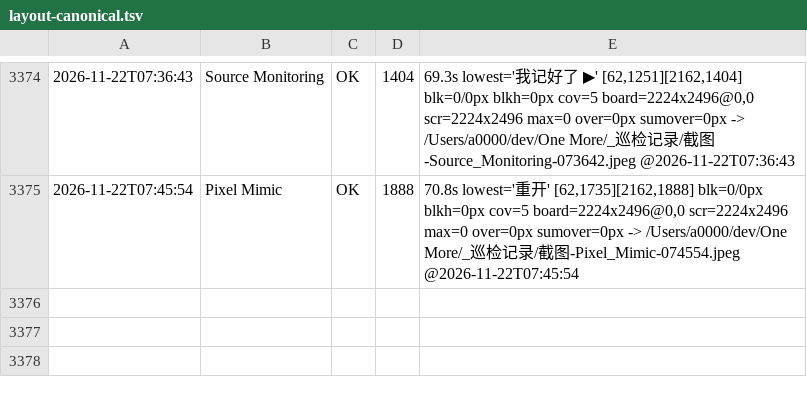
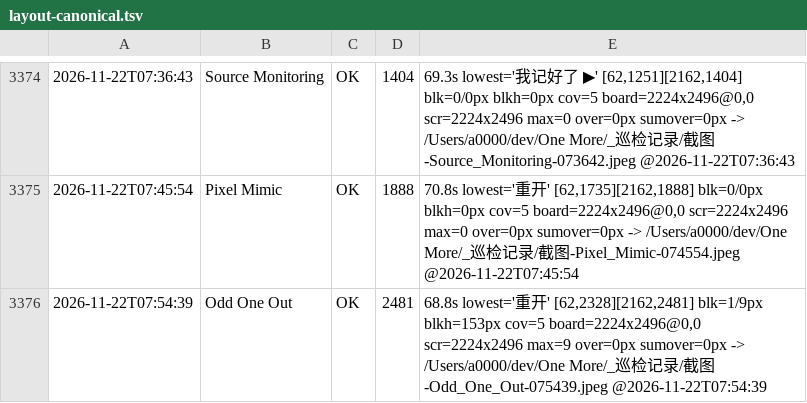
Before and after one commit to AWEsome639/one-more, a TSV file: _巡检记录/layout-canonical.tsv, drawn as a sheet; only a part is shown, gaps mark what is left out; the diff names each change by its address in the sheet, - before the commit and + after, or states it on an @@ line.

Commit message:
判据 3114 同族修好 #19 Odd_One_Out 找不同竖屏重开底部被切（blkh=118px 缺 19px）：:348 是 - 360 家族，改成竖屏 376（缺 6.1vp 加 10vp 边距）、横屏保持原式。验收 blkh 从 118px 到 153px 完整、lowest 底 2481 在屏内、截图重开完整加提示在上。断言 200359/0。

```diff
--- a/_巡检记录/layout-canonical.tsv
+++ b/_巡检记录/layout-canonical.tsv
+row 3376: 2026-11-22T07:54:39 | Odd One Out | OK | 2481 | 68.8s lowest='重开' [62,2328][2162,2481] blk=1/9px blkh=153px cov=5 board=2224x2496@0,0 scr=2224x2496 max=9 over=0px sumover=0px -> /Users/a0000/dev/One More/_巡检记录/截图-Odd_One_Out-075439.jpeg @2026-11-22T07:54:39
```
Also changed, not shown: 1 other file.
